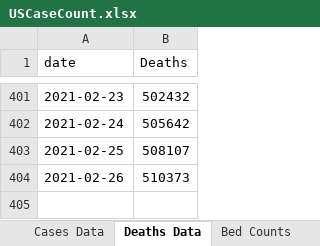
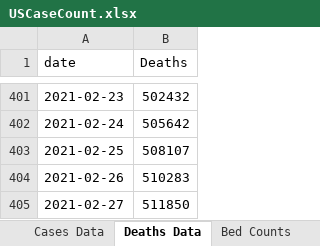
Before and after one commit to mhowe0422/mhowe0422.github.io, an Excel workbook: covid19/data/USCaseCount.xlsx, sheet Deaths Data, drawn as a sheet; only a part is shown, gaps mark what is left out; values as stored, in another font and other column widths than the file's, no borders; table styles not drawn; the diff names each change by its address in the sheet, - before the commit and + after, or states it on an @@ line.

```diff
--- a/covid19/data/USCaseCount.xlsx (sheet Deaths Data)
+++ b/covid19/data/USCaseCount.xlsx (sheet Deaths Data)
-B404 (Deaths): 510373
+B404 (Deaths): 510283
+row 405: 2021-02-27 | 511850
```
Also changed, not shown: sheet Cases Data, sheet Bed Counts, sheet County Counts, charts or pictures, covid19/data/CaseRatio.xlsx, covid19/data/CountyStateCaseDeathTrends.xlsx, 4 other files.
